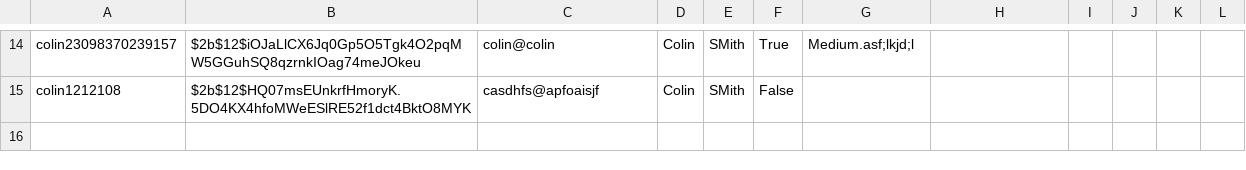
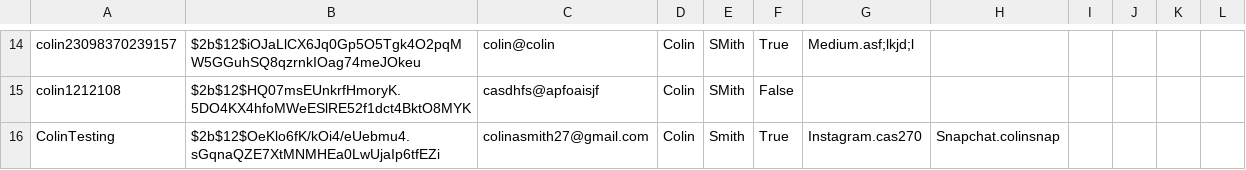
Before and after one commit to Colin115/Hackathon, a CSV file: data.csv, drawn as a sheet; only a part is shown, gaps mark what is left out.

```diff
--- a/data.csv
+++ b/data.csv
@@ -15 +15,2 @@ colin23098370239157,$2b$12$iOJaLlCX6Jq0Gp5O5Tgk4O2pqMW5GGuhSQ8qzrnkIOag74meJOkeu
 colin1212108,$2b$12$HQ07msEUnkrfHmoryK.5DO4KX4hfoMWeESlRE52f1dct4BktO8MYK,casdhfs@apfoaisjf,Colin,SMith,False
+ColinTesting,$2b$12$OeKlo6fK/kOi4/eUebmu4.sGqnaQZE7XtMNMHEa0LwUjaIp6tfEZi,colinasmith27@gmail.com,Colin,Smith,True,Instagram.cas270,Snapchat.colinsnap
```
Also changed, not shown: 20 other files.
